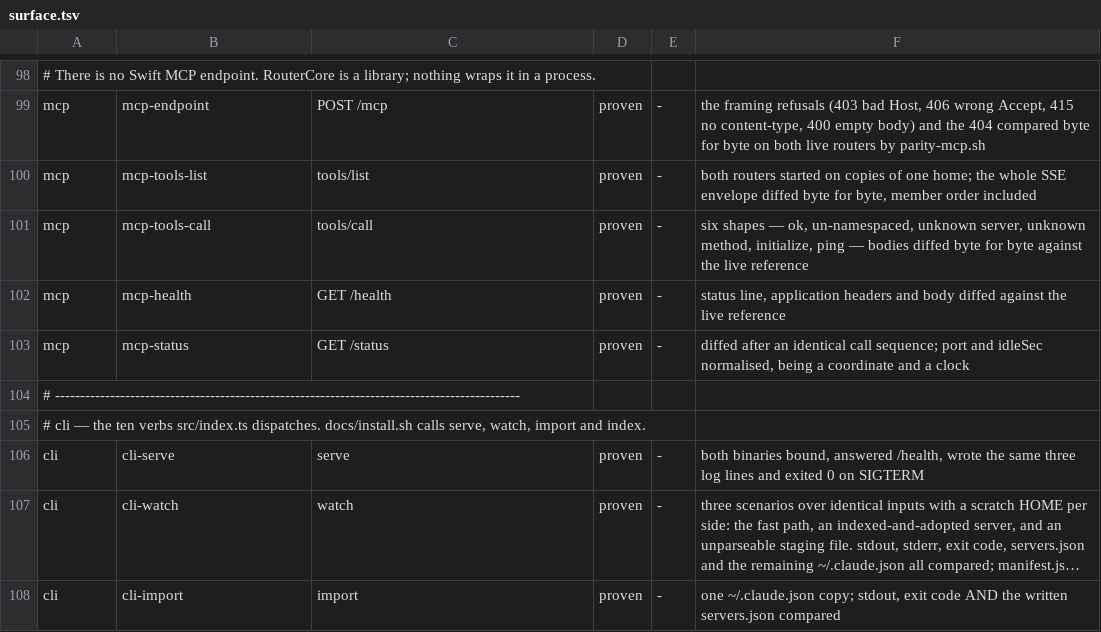
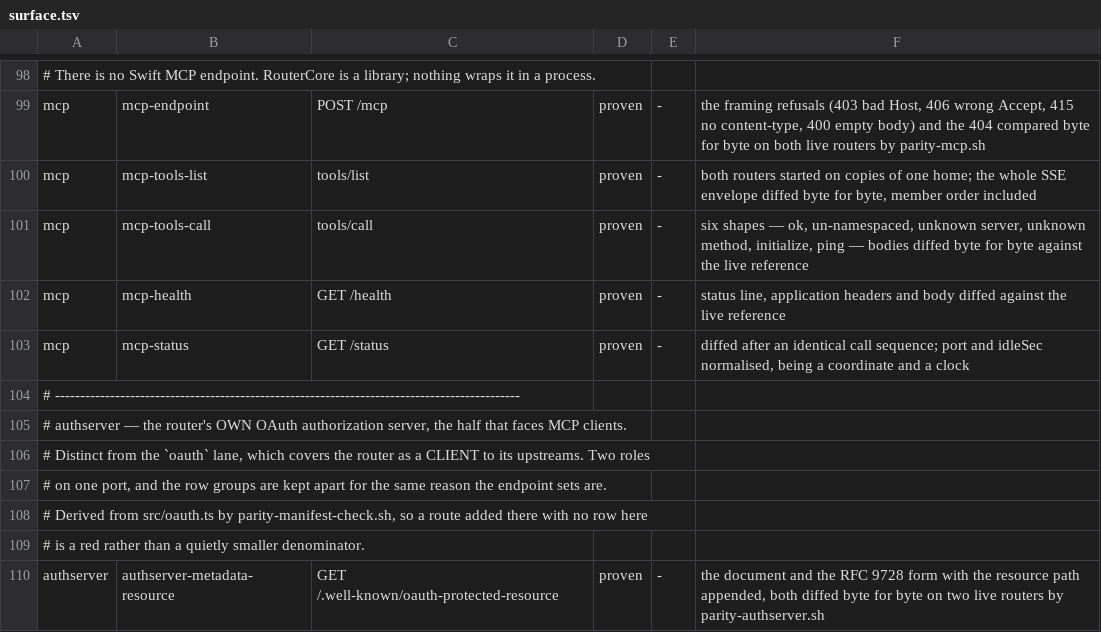
Before and after one commit to fledgeling-co/mcp-router, a TSV file: planning/parity/surface.tsv, drawn as a sheet; only a part is shown, gaps mark what is left out; the shorter side is filled out with more unchanged rows; long unchanged cells end in …; the diff covers the shown part only.

```diff
--- a/planning/parity/surface.tsv
+++ b/planning/parity/surface.tsv
@@ -103 +103,8 @@ mcp	mcp-health	GET /health	proven	-	status line, application headers and body di
 mcp	mcp-status	GET /status	proven	-	diffed after an identical call sequence; port and idleSec normalised, being a coordinate and a clock
+# ---------------------------------------------------------------------------------------------
+# authserver — the router's OWN OAuth authorization server, the half that faces MCP clients.
+# Distinct from the `oauth` lane, which covers the router as a CLIENT to its upstreams. Two roles
+# on one port, and the row groups are kept apart for the same reason the endpoint sets are.
+# Derived from src/oauth.ts by parity-manifest-check.sh, so a route added there with no row here
+# is a red rather than a quietly smaller denominator.
+authserver	authserver-metadata-resource	GET /.well-known/oauth-protected-resource	proven	-	the document and the RFC 9728 form with the resource path appended, both diffed byte for byte on two live routers by parity-authserver.sh
```
Also changed, not shown: 7 added rows and 1 edited cell elsewhere in this file, 3 other files.
